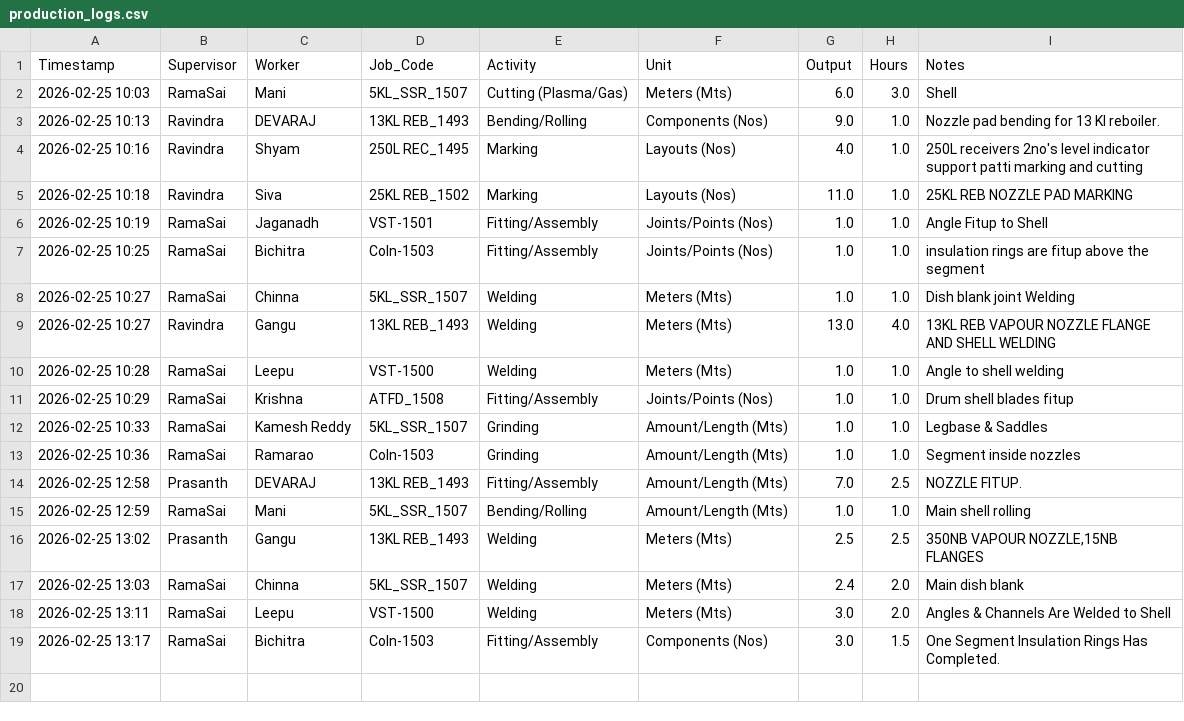
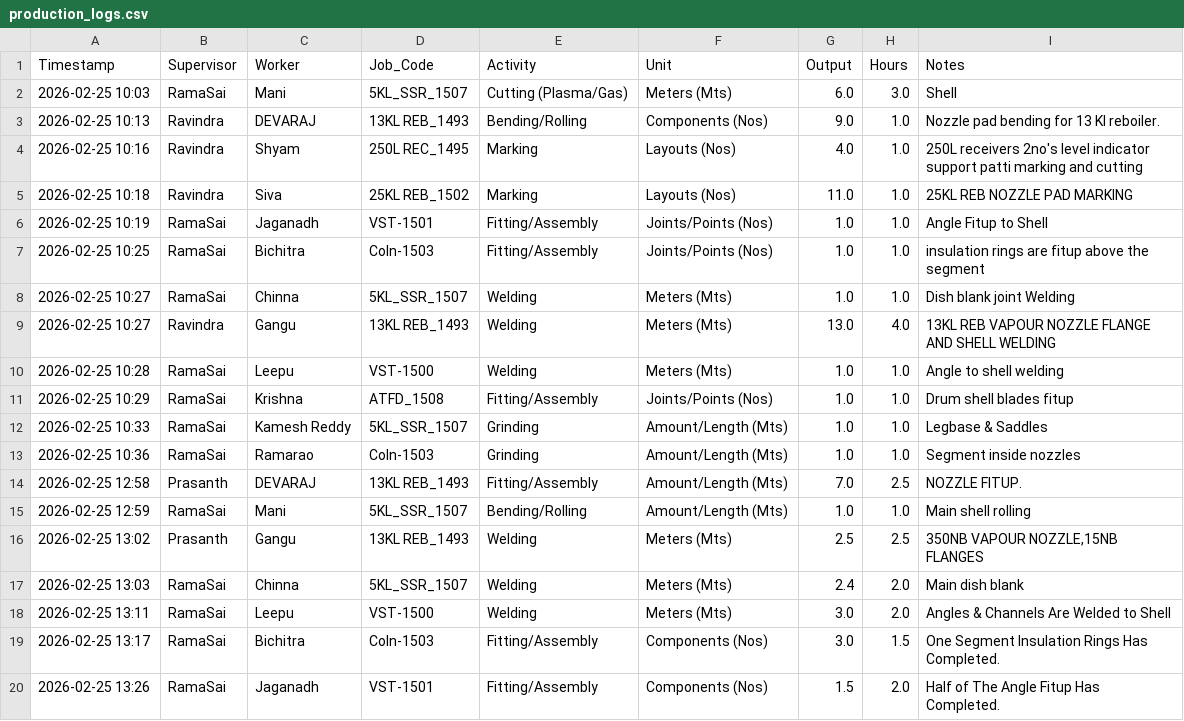
Before and after one commit to Bgenggadmin/shopfloor-monitor, a CSV file: production_logs.csv, drawn as a sheet; the diff names each change by its address in the sheet, - before the commit and + after, or states it on an @@ line.

Commit message:
Prod Update 2026-02-25 13:26:32.501214+05:30

```diff
--- a/production_logs.csv
+++ b/production_logs.csv
+row 20: 2026-02-25 13:26 | RamaSai | Jaganadh | VST-1501 | Fitting/Assembly | Components (Nos) | 1.5 | 2.0 | Half of The Angle Fitup Has Completed.
```
